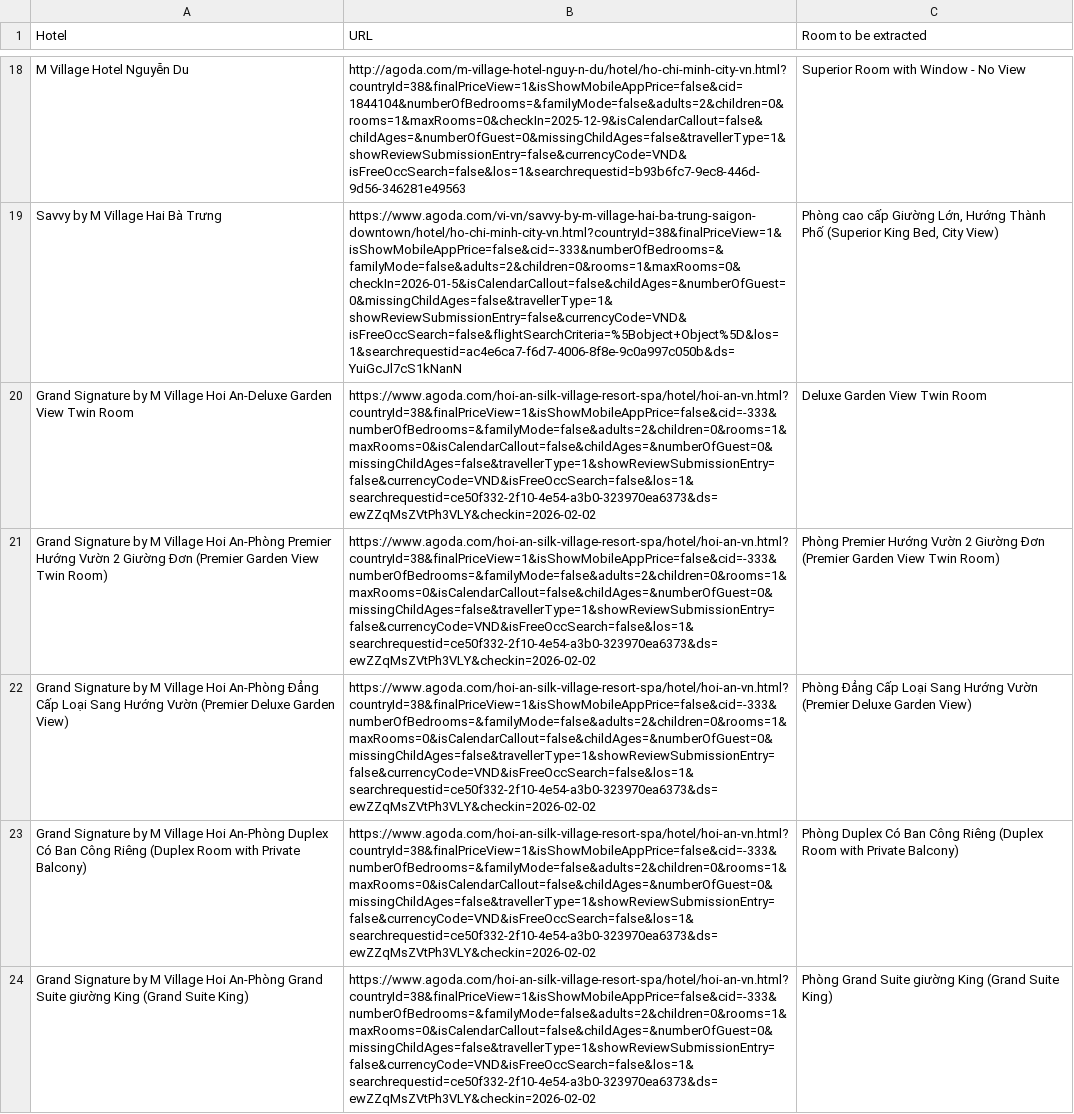
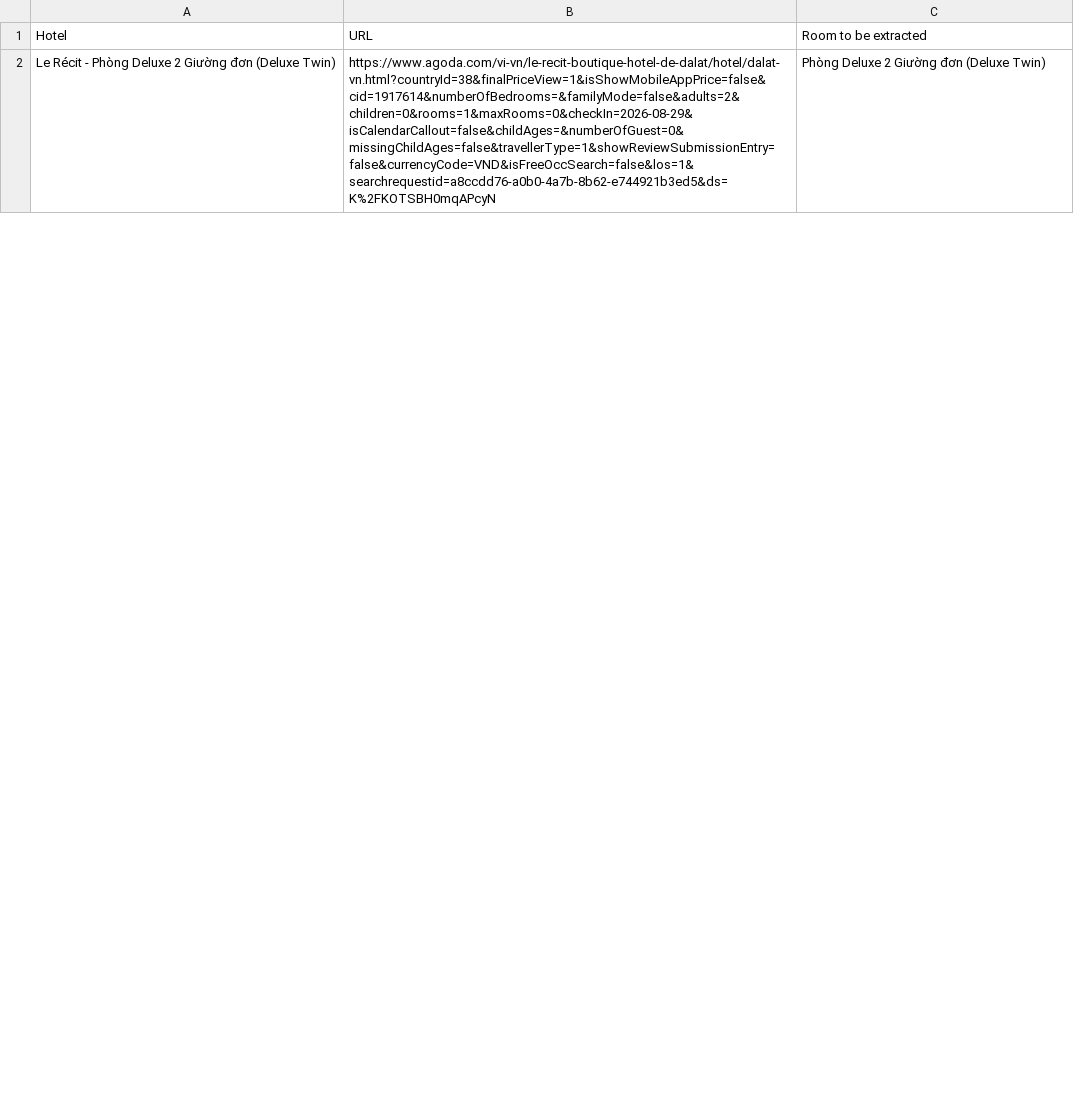
Before and after one commit to hchinhtrung/mvillage-email-template, a CSV file: 31.crawl-tool/agoda copy/agoda1/agoda1.csv, drawn as a sheet; only a part is shown, gaps mark what is left out; removed rows and columns are numbered as before the commit, all else as after; the diff covers the shown part only; the diff names each change by its address in the sheet, - before the commit and + after, or states it on an @@ line.

```diff
--- a/31.crawl-tool/agoda copy/agoda1/agoda1.csv
+++ b/31.crawl-tool/agoda copy/agoda1/agoda1.csv
-row 18: M Village Hotel Nguyễn Du | http://agoda.com/m-village-hotel-nguy-n-du/hotel/ho-chi-minh-city-vn.html?countryId=38&finalPriceView=1&isShowMobileAppPrice=false&cid=1844104&numberOfBedrooms=&familyMode=false&adults=2&children=0&rooms=1&maxRooms=0&checkIn=2025-12-9&isCalendarCallout=false&childAges=&numberOfGuest=0&missingChildAges=false&travellerType=1&showReviewSubmissionEntry=false&currencyCode=VND&isFreeOccSearch=false&los=1&searchrequestid=b93b6fc7-9ec8-446d-9d56-346281e49563 | Superior Room with Window - No View
-row 19: Savvy by M Village Hai Bà Trưng | https://www.agoda.com/vi-vn/savvy-by-m-village-hai-ba-trung-saigon-downtown/hotel/ho-chi-minh-city-vn.html?countryId=38&finalPriceView=1&isShowMobileAppPrice=false&cid=-333&numberOfBedrooms=&familyMode=false&adults=2&children=0&rooms=1&maxRooms=0&checkIn=2026-01-5&isCalendarCallout=false&childAges=&numberOfGuest=0&missingChildAges=false&travellerType=1&showReviewSubmissionEntry=false&currencyCode=VND&isFreeOccSearch=false&flightSearchCriteria=%5Bobject+Object%5D&los=1&searchrequestid=ac4e6ca7-f6d7-4006-8f8e-9c0a997c050b&ds=YuiGcJl7cS1kNanN | Phòng cao cấp Giường Lớn, Hướng Thành Phố (Superior King Bed, City View)
-row 20: Grand Signature by M Village Hoi An-Deluxe Garden View Twin Room | https://www.agoda.com/hoi-an-silk-village-resort-spa/hotel/hoi-an-vn.html?countryId=38&finalPriceView=1&isShowMobileAppPrice=false&cid=-333&numberOfBedrooms=&familyMode=false&adults=2&children=0&rooms=1&maxRooms=0&isCalendarCallout=false&childAges=&numberOfGuest=0&missingChildAges=false&travellerType=1&showReviewSubmissionEntry=false&currencyCode=VND&isFreeOccSearch=false&los=1&searchrequestid=ce50f332-2f10-4e54-a3b0-323970ea6373&ds=ewZZqMsZVtPh3VLY&checkin=2026-02-02 | Deluxe Garden View Twin Room
-row 21: Grand Signature by M Village Hoi An-Phòng Premier Hướng Vườn 2 Giường Đơn (Premier Garden View Twin Room) | https://www.agoda.com/hoi-an-silk-village-resort-spa/hotel/hoi-an-vn.html?countryId=38&finalPriceView=1&isShowMobileAppPrice=false&cid=-333&numberOfBedrooms=&familyMode=false&adults=2&children=0&rooms=1&maxRooms=0&isCalendarCallout=false&childAges=&numberOfGuest=0&missingChildAges=false&travellerType=1&showReviewSubmissionEntry=false&currencyCode=VND&isFreeOccSearch=false&los=1&searchrequestid=ce50f332-2f10-4e54-a3b0-323970ea6373&ds=ewZZqMsZVtPh3VLY&checkin=2026-02-02 | Phòng Premier Hướng Vườn 2 Giường Đơn (Premier Garden View Twin Room)
-row 22: Grand Signature by M Village Hoi An-Phòng Đẳng Cấp Loại Sang Hướng Vườn (Premier Deluxe Garden View) | https://www.agoda.com/hoi-an-silk-village-resort-spa/hotel/hoi-an-vn.html?countryId=38&finalPriceView=1&isShowMobileAppPrice=false&cid=-333&numberOfBedrooms=&familyMode=false&adults=2&children=0&rooms=1&maxRooms=0&isCalendarCallout=false&childAges=&numberOfGuest=0&missingChildAges=false&travellerType=1&showReviewSubmissionEntry=false&currencyCode=VND&isFreeOccSearch=false&los=1&searchrequestid=ce50f332-2f10-4e54-a3b0-323970ea6373&ds=ewZZqMsZVtPh3VLY&checkin=2026-02-02 | Phòng Đẳng Cấp Loại Sang Hướng Vườn (Premier Deluxe Garden View)
-row 23: Grand Signature by M Village Hoi An-Phòng Duplex Có Ban Công Riêng (Duplex Room with Private Balcony) | https://www.agoda.com/hoi-an-silk-village-resort-spa/hotel/hoi-an-vn.html?countryId=38&finalPriceView=1&isShowMobileAppPrice=false&cid=-333&numberOfBedrooms=&familyMode=false&adults=2&children=0&rooms=1&maxRooms=0&isCalendarCallout=false&childAges=&numberOfGuest=0&missingChildAges=false&travellerType=1&showReviewSubmissionEntry=false&currencyCode=VND&isFreeOccSearch=false&los=1&searchrequestid=ce50f332-2f10-4e54-a3b0-323970ea6373&ds=ewZZqMsZVtPh3VLY&checkin=2026-02-02 | Phòng Duplex Có Ban Công Riêng (Duplex Room with Private Balcony)
-row 24: Grand Signature by M Village Hoi An-Phòng Grand Suite giường King (Grand Suite King) | https://www.agoda.com/hoi-an-silk-village-resort-spa/hotel/hoi-an-vn.html?countryId=38&finalPriceView=1&isShowMobileAppPrice=false&cid=-333&numberOfBedrooms=&familyMode=false&adults=2&children=0&rooms=1&maxRooms=0&isCalendarCallout=false&childAges=&numberOfGuest=0&missingChildAges=false&travellerType=1&showReviewSubmissionEntry=false&currencyCode=VND&isFreeOccSearch=false&los=1&searchrequestid=ce50f332-2f10-4e54-a3b0-323970ea6373&ds=ewZZqMsZVtPh3VLY&checkin=2026-02-02 | Phòng Grand Suite giường King (Grand Suite King)
+row 2: Le Récit - Phòng Deluxe 2 Giường đơn (Deluxe Twin) | https://www.agoda.com/vi-vn/le-recit-boutique-hotel-de-dalat/hotel/dalat-vn.html?countryId=38&finalPriceView=1&isShowMobileAppPrice=false&cid=1917614&numberOfBedrooms=&familyMode=false&adults=2&children=0&rooms=1&maxRooms=0&checkIn=2026-08-29&isCalendarCallout=false&childAges=&numberOfGuest=0&missingChildAges=false&travellerType=1&showReviewSubmissionEntry=false&currencyCode=VND&isFreeOccSearch=false&los=1&searchrequestid=a8ccdd76-a0b0-4a7b-8b62-e744921b3ed5&ds=K%2FKOTSBH0mqAPcyN | Phòng Deluxe 2 Giường đơn (Deluxe Twin)
```
Also changed, not shown: 13 added rows and 16 removed rows elsewhere in this file, 31.crawl-tool/agoda copy/agoda1/TEMP_agoda1.csv, 31.crawl-tool/agoda copy/agoda2/agoda2.csv, 11 other files.
